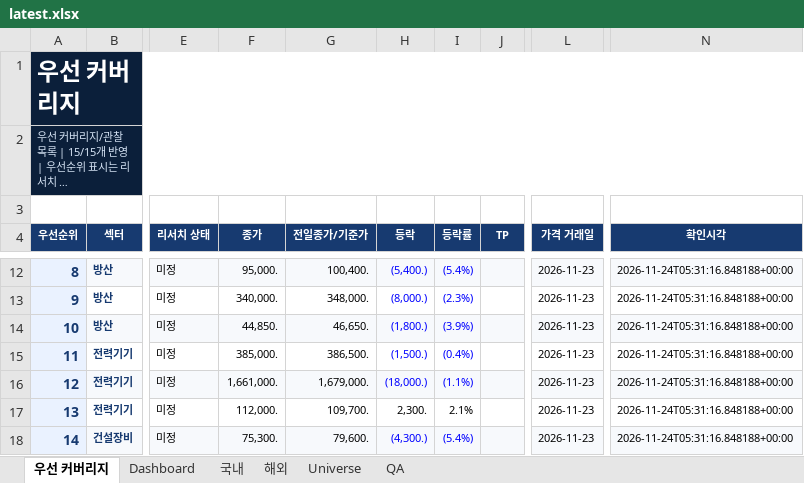
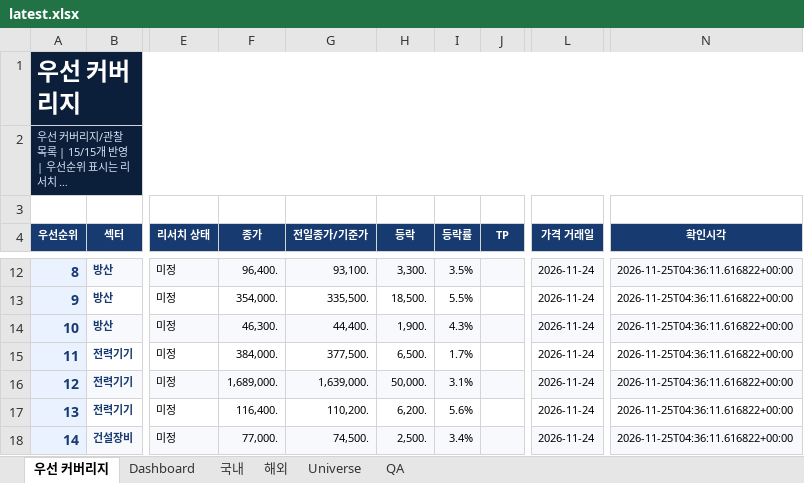
Before and after one commit to lou2sclare-ai/Stock-Price-Update, an Excel workbook: output/latest.xlsx, sheet 우선 커버리지, drawn as a sheet; only a part is shown, gaps mark what is left out; long unchanged cells end in …; values as stored, in another font and other column widths than the file's, no borders; conditional formats not drawn; the diff covers the shown part only; the diff names each change by its address in the sheet, - before the commit and + after, or states it on an @@ line.

```diff
--- a/output/latest.xlsx (sheet 우선 커버리지)
+++ b/output/latest.xlsx (sheet 우선 커버리지)
-F12 (종가): 95,000.
+F12 (종가): 96,400.
-G12 (전일종가/기준가): 100,400.
+G12 (전일종가/기준가): 93,100.
-H12:I16 text colour: #0000FF
+H12:I16 text colour: black
-H12 (등락): (5,400.)
+H12 (등락): 3,300.
-I12 (등락률): (5.4%)
+I12 (등락률): 3.5%
-L12:L18 (가격 거래일): 2026-11-23
+L12:L18 (가격 거래일): 2026-11-24
-N12:N18 (확인시각): 2026-11-24T05:31:16.848188+00:00
+N12:N18 (확인시각): 2026-11-25T04:36:11.616822+00:00
-F13 (종가): 340,000.
+F13 (종가): 354,000.
-G13 (전일종가/기준가): 348,000.
+G13 (전일종가/기준가): 335,500.
-H13 (등락): (8,000.)
+H13 (등락): 18,500.
-I13 (등락률): (2.3%)
+I13 (등락률): 5.5%
-F14 (종가): 44,850.
+F14 (종가): 46,300.
-G14 (전일종가/기준가): 46,650.
+G14 (전일종가/기준가): 44,400.
-H14 (등락): (1,800.)
+H14 (등락): 1,900.
-I14 (등락률): (3.9%)
+I14 (등락률): 4.3%
-F15 (종가): 385,000.
+F15 (종가): 384,000.
-G15 (전일종가/기준가): 386,500.
+G15 (전일종가/기준가): 377,500.
-H15 (등락): (1,500.)
+H15 (등락): 6,500.
-I15 (등락률): (0.4%)
+I15 (등락률): 1.7%
-F16 (종가): 1,661,000.
+F16 (종가): 1,689,000.
-G16 (전일종가/기준가): 1,679,000.
+G16 (전일종가/기준가): 1,639,000.
-H16 (등락): (18,000.)
+H16 (등락): 50,000.
-I16 (등락률): (1.1%)
+I16 (등락률): 3.1%
-F17 (종가): 112,000.
+F17 (종가): 116,400.
-G17 (전일종가/기준가): 109,700.
+G17 (전일종가/기준가): 110,200.
-H17 (등락): 2,300.
+H17 (등락): 6,200.
-I17 (등락률): 2.1%
+I17 (등락률): 5.6%
-F18 (종가): 75,300.
+F18 (종가): 77,000.
-G18 (전일종가/기준가): 79,600.
+G18 (전일종가/기준가): 74,500.
-H18 (등락): (4,300.)
+H18 (등락): 2,500.
-H18:I18 text colour: #0000FF
+H18:I18 text colour: black
-I18 (등락률): (5.4%)
+I18 (등락률): 3.4%
```
Also changed, not shown: 48 edited cells and cell formats elsewhere in this sheet, sheet Dashboard, sheet 해외, sheet 국내, sheet Universe, sheet QA, 4 other files.
